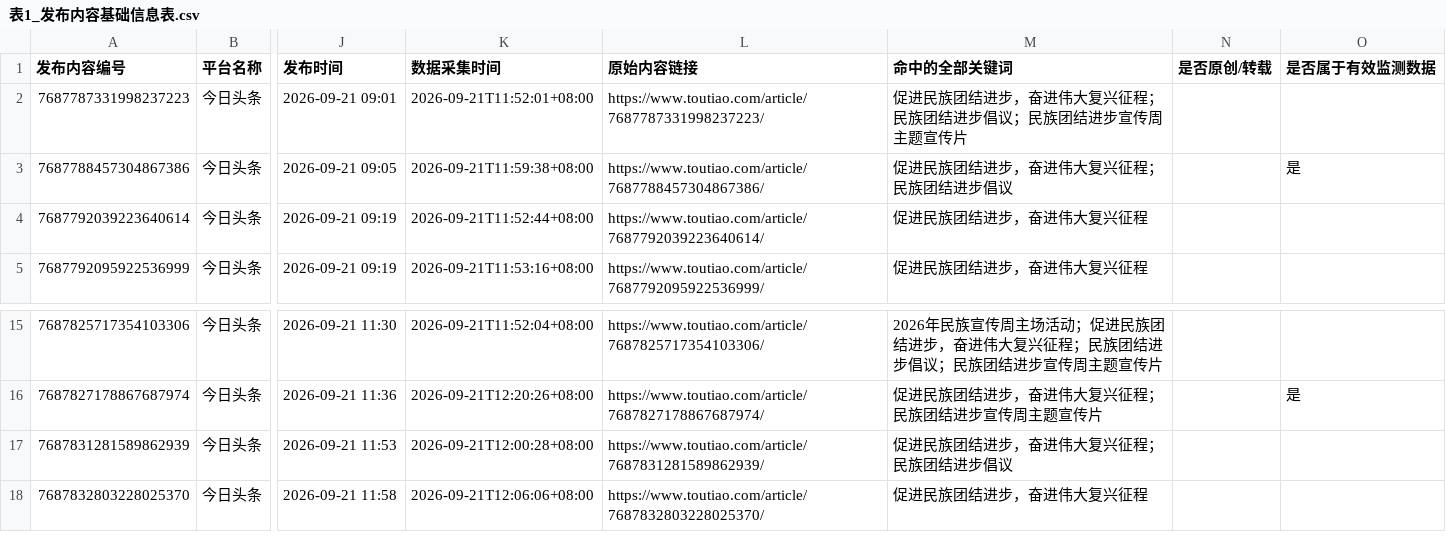
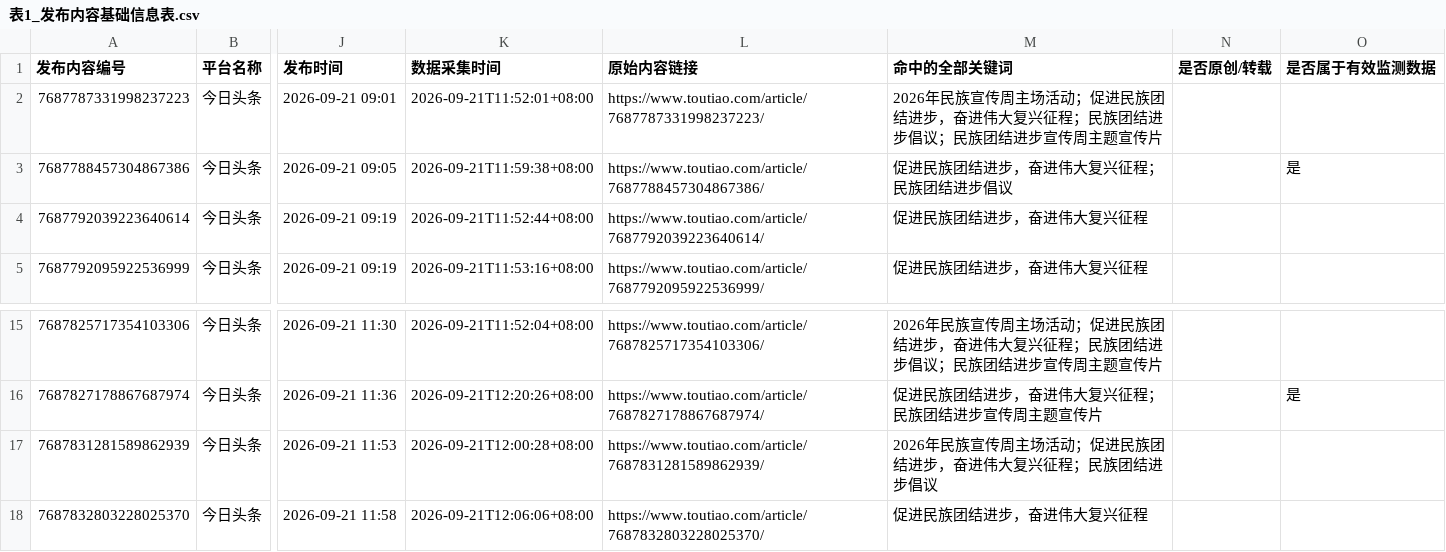
Before and after one commit to qingqing0223/-, a CSV file: data_submissions/toutiao/2026-09-21_toutiao01/keywords/表1_发布内容基础信息表.csv, drawn as a sheet; only a part is shown, gaps mark what is left out; the diff names each change by its address in the sheet, - before the commit and + after, or states it on an @@ line.

```diff
--- a/data_submissions/toutiao/2026-09-21_toutiao01/keywords/表1_发布内容基础信息表.csv
+++ b/data_submissions/toutiao/2026-09-21_toutiao01/keywords/表1_发布内容基础信息表.csv
-M2 (命中的全部关键词): 促进民族…
+M2 (命中的全部关键词): 2026年民族宣传周主场活动；促进民族…
-M17 (命中的全部关键词): 促进民族团结进步，奋进伟大复兴征程；民族团结进步倡议
+M17 (命中的全部关键词): 2026年民族宣传周主场活动；促进民族团结进步，奋进伟大复兴征程；民族团结进步倡议
```
Also changed, not shown: data_submissions/toutiao/2026-09-21_toutiao01/keywords/表2_评论基础信息表.csv.
